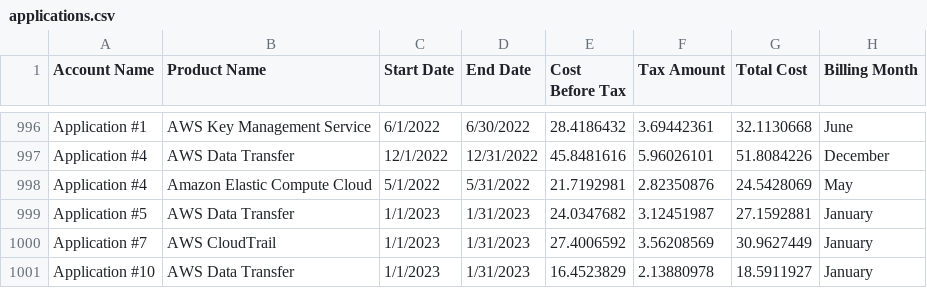
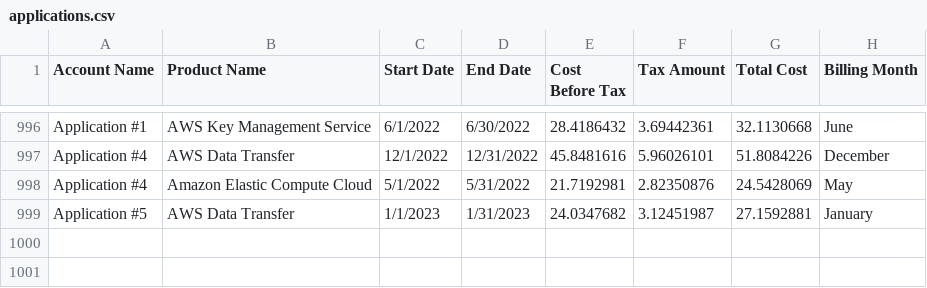
Before and after one commit to microsoft/datamations, a CSV file: data-raw/applications.csv, drawn as a sheet; only a part is shown, gaps mark what is left out; the diff names each change by its address in the sheet, - before the commit and + after, or states it on an @@ line.

```diff
--- a/data-raw/applications.csv
+++ b/data-raw/applications.csv
-row 1000: Application #7 | AWS CloudTrail | 1/1/2023 | 1/31/2023 | 27.4006592 | 3.56208569 | 30.9627449 | January
-row 1001: Application #10 | AWS Data Transfer | 1/1/2023 | 1/31/2023 | 16.4523829 | 2.13880978 | 18.5911927 | January
```
Also changed, not shown: 6 other files.
